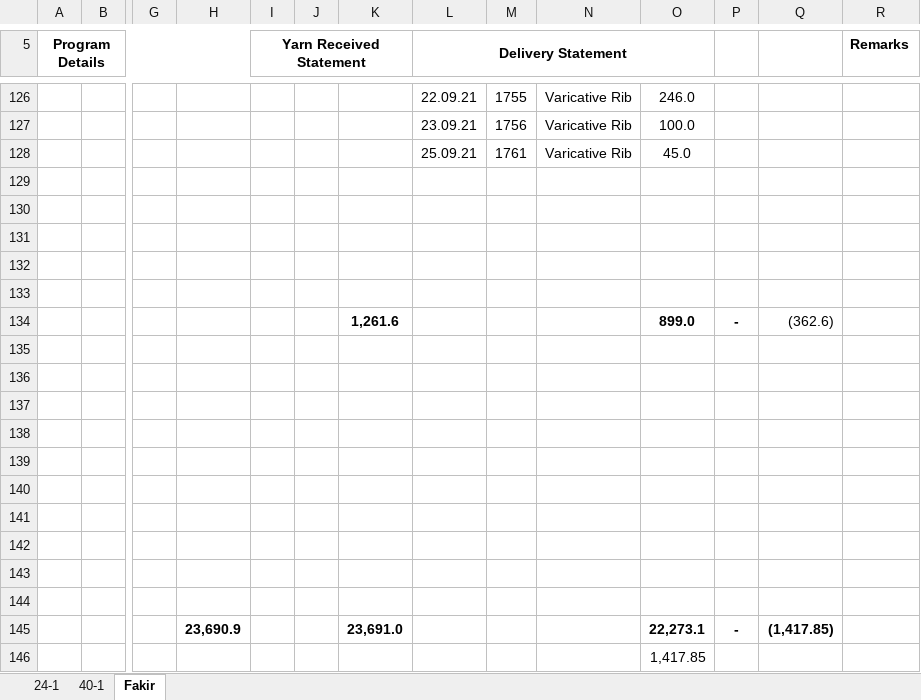
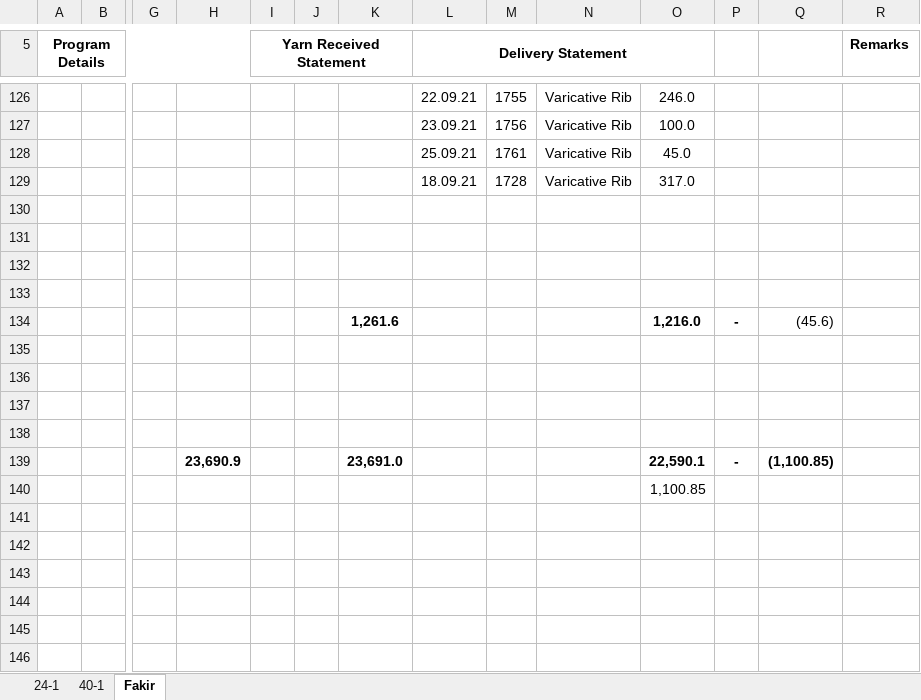
Before and after one commit to sumon7890/office_jb, an Excel workbook: Old Order Summary Acc/Fakir Fashion LTD/Fakir Fashion.xlsx, sheet Fakir, drawn as a sheet; only a part is shown, gaps mark what is left out; values as stored, in another font and other column widths than the file's, no borders; removed rows and columns are numbered as before the commit, all else as after; rows hold the shown columns only; the diff names each change by its address in the sheet, - before the commit and + after, or states it on an @@ line.

```diff
--- a/Old Order Summary Acc/Fakir Fashion LTD/Fakir Fashion.xlsx (sheet Fakir)
+++ b/Old Order Summary Acc/Fakir Fashion LTD/Fakir Fashion.xlsx (sheet Fakir)
+row 129:  |  |  |  |  |  |  | 18.09.21 | 1728 | Varicative Rib | 317.0
-row 134: (empty)
+row 134:  |  |  |  |  |  | 1,261.6 |  |  |  | 1,216.0 | - | (45.6)
-row 134:  |  |  |  |  |  | 1,261.6 |  |  |  | 899.0 | - | (362.6)
-row 139: (empty)
-row 140: (empty)
-row 141: (empty)
-row 142: (empty)
-row 143: (empty)
-row 144: (empty)
-O139: 22,273.1
+O139: 22,590.1
-Q139: (1,417.85)
+Q139: (1,100.85)
-O140: 1,417.85
+O140: 1,100.85
```
Also changed, not shown: sheet 40-1, formulas that keep their value, Daily Received & Delivery Report.xlsx, Old Order Summary Acc/West Knit 2021/West knitt.xlsx, 27 other files.
